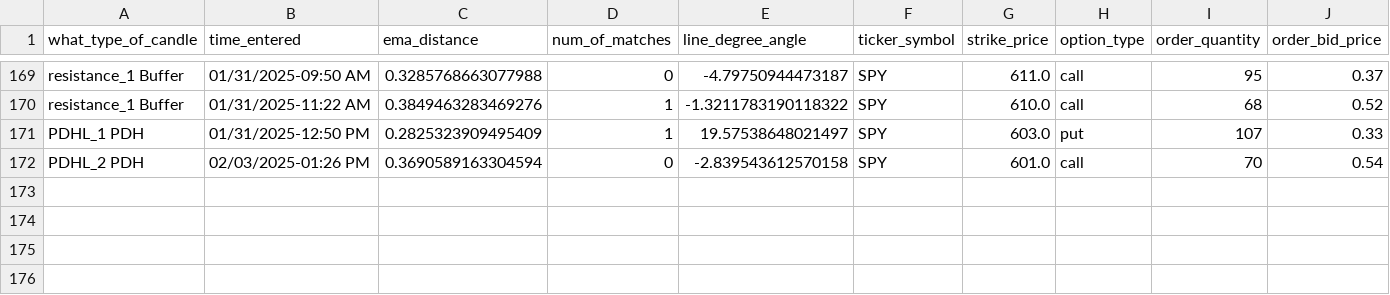
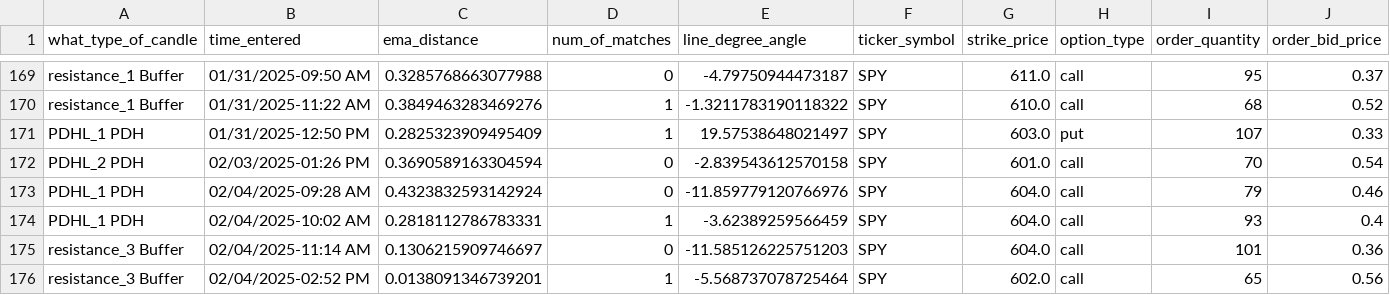
Before and after one commit to Merced3/Flag-Zone-Bot, a CSV file: order_log.csv, drawn as a sheet; only a part is shown, gaps mark what is left out; rows hold the shown columns only; the diff names each change by its address in the sheet, - before the commit and + after, or states it on an @@ line.

```diff
--- a/order_log.csv
+++ b/order_log.csv
+row 173: PDHL_1 PDH | 02/04/2025-09:28 AM | 0.4323832593142924 | 0 | -11.859779120766976 | SPY | 604.0 | call | 79 | 0.46
+row 174: PDHL_1 PDH | 02/04/2025-10:02 AM | 0.2818112786783331 | 1 | -3.62389259566459 | SPY | 604.0 | call | 93 | 0.4
+row 175: resistance_3 Buffer | 02/04/2025-11:14 AM | 0.1306215909746697 | 0 | -11.585126225751203 | SPY | 604.0 | call | 101 | 0.36
+row 176: resistance_3 Buffer | 02/04/2025-02:52 PM | 0.0138091346739201 | 1 | -5.568737078725464 | SPY | 602.0 | call | 65 | 0.56
```
Also changed, not shown: 5 other files.
